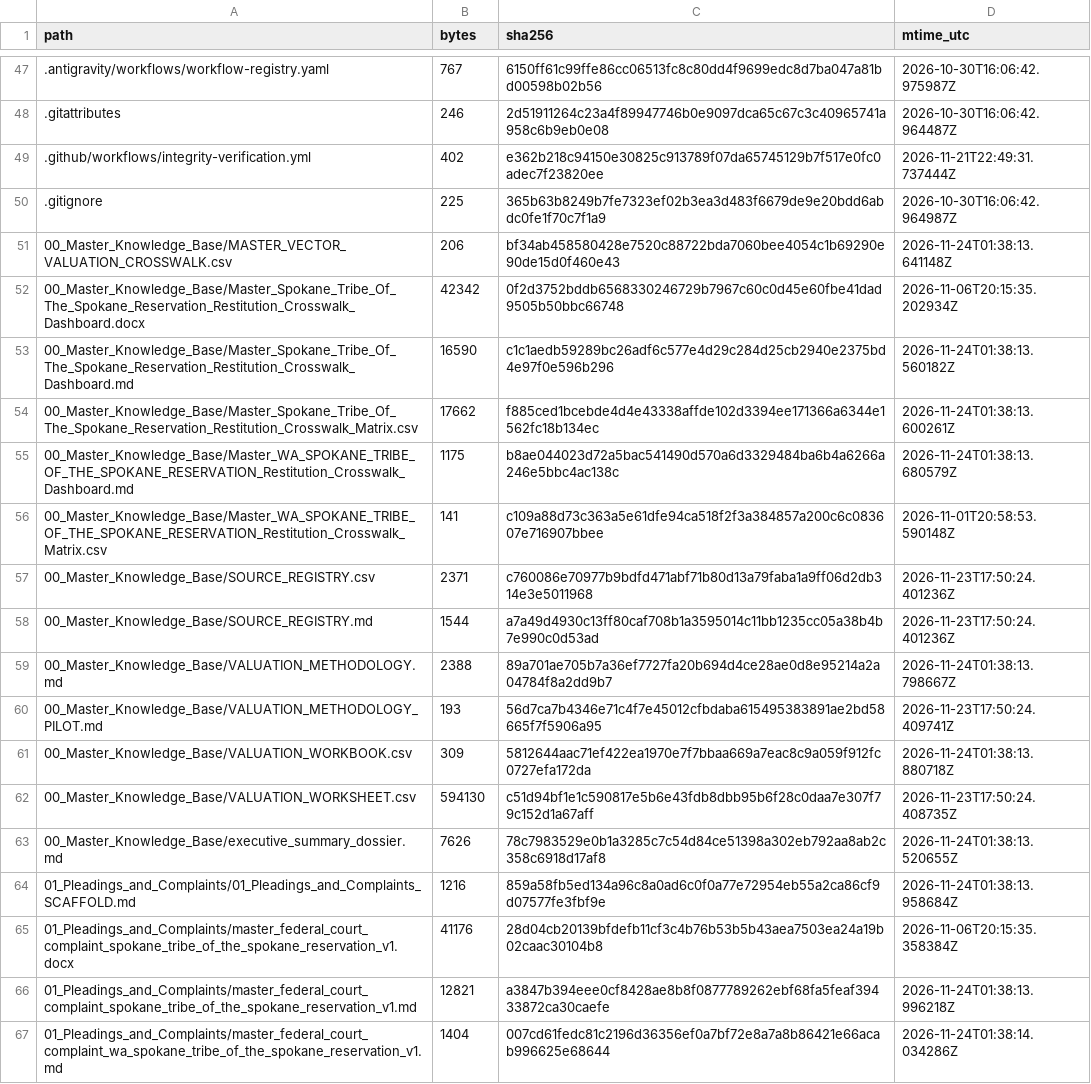
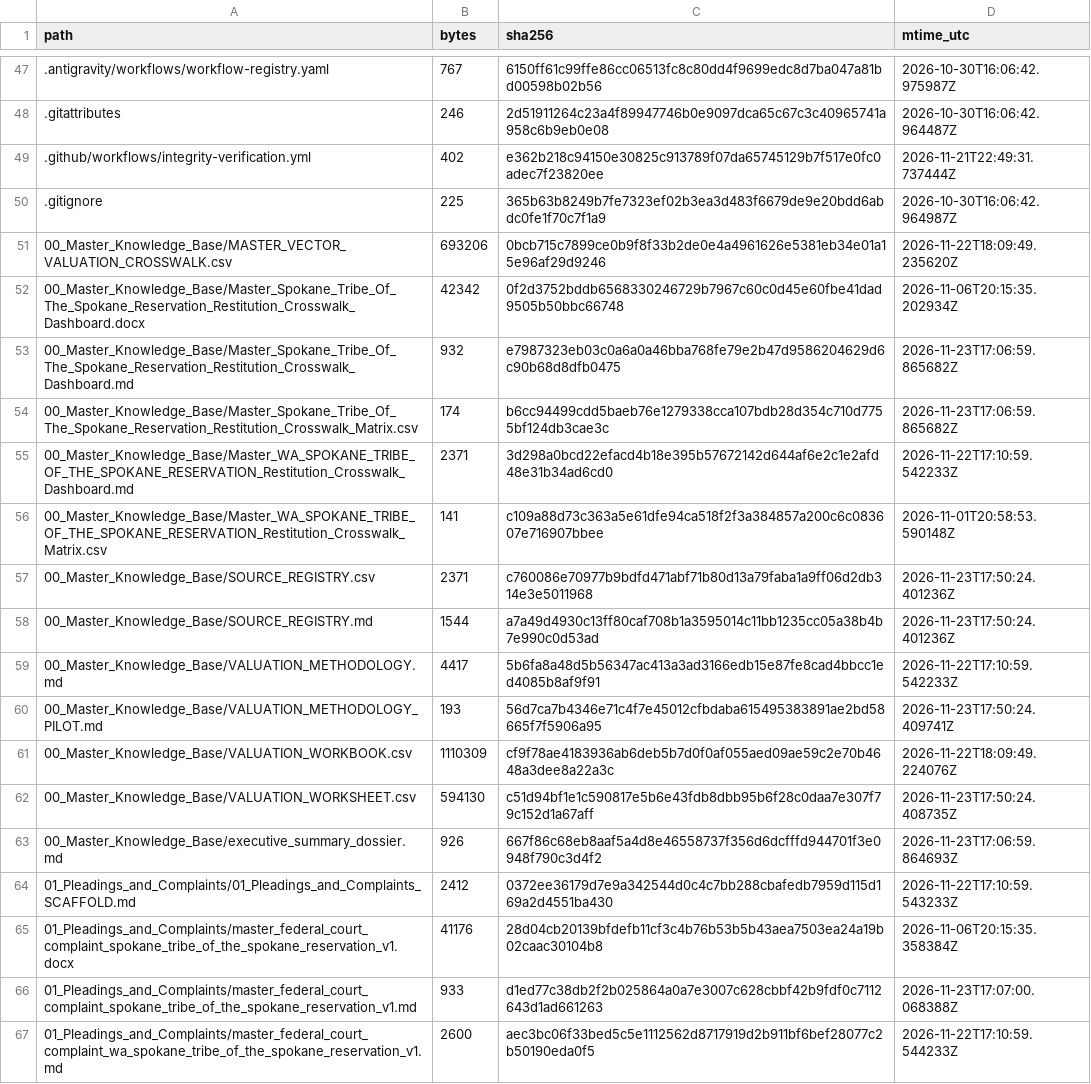
Before and after one commit to GlobalRestitutionAlliance/turtle-island-us-wa-spokane-tribe-of-the-spokane-reservation-master-litigation, a CSV file: 99_Archives_and_Manifests/MANIFEST_SHA256.csv, drawn as a sheet; only a part is shown, gaps mark what is left out; the diff covers the shown part only.

```diff
--- a/99_Archives_and_Manifests/MANIFEST_SHA256.csv
+++ b/99_Archives_and_Manifests/MANIFEST_SHA256.csv
@@ -50,7 +50,7 @@ path,bytes,sha256,mtime_utc
 .gitignore,225,365b63b8249b7fe7323ef02b3ea3d483f6679de9e20bdd6abdc0fe1f70c7f1a9,2026-10-30T16:06:42.964987Z
-00_Master_Knowledge_Base/MASTER_VECTOR_VALUATION_CROSSWALK.csv,206,bf34ab458580428e7520c88722bda7060bee4054c1b69290e90de15d0f460e43,2026-11-24T01:38:13.641148Z
+00_Master_Knowledge_Base/MASTER_VECTOR_VALUATION_CROSSWALK.csv,693206,0bcb715c7899ce0b9f8f33b2de0e4a4961626e5381eb34e01a15e96af29d9246,2026-11-22T18:09:49.235620Z
 00_Master_Knowledge_Base/Master_Spokane_Tribe_Of_The_Spokane_Reservation_Restitution_Crosswalk_Dashboard.docx,42342,0f2d3752bddb6568330246729b7967c60c0d45e60fbe41dad9505b50bbc66748,2026-11-06T20:15:35.202934Z
-00_Master_Knowledge_Base/Master_Spokane_Tribe_Of_The_Spokane_Reservation_Restitution_Crosswalk_Dashboard.md,16590,c1c1aedb59289bc26adf6c577e4d29c284d25cb2940e2375bd4e97f0e596b296,2026-11-24T01:38:13.560182Z
-00_Master_Knowledge_Base/Master_Spokane_Tribe_Of_The_Spokane_Reservation_Restitution_Crosswalk_Matrix.csv,17662,f885ced1bcebde4d4e43338affde102d3394ee171366a6344e1562fc18b134ec,2026-11-24T01:38:13.600261Z
-00_Master_Knowledge_Base/Master_WA_SPOKANE_TRIBE_OF_THE_SPOKANE_RESERVATION_Restitution_Crosswalk_Dashboard.md,1175,b8ae044023d72a5bac541490d570a6d3329484ba6b4a6266a246e5bbc4ac138c,2026-11-24T01:38:13.680579Z
+00_Master_Knowledge_Base/Master_Spokane_Tribe_Of_The_Spokane_Reservation_Restitution_Crosswalk_Dashboard.md,932,e7987323eb03c0a6a0a46bba768fe79e2b47d9586204629d6c90b68d8dfb0475,2026-11-23T17:06:59.865682Z
+00_Master_Knowledge_Base/Master_Spokane_Tribe_Of_The_Spokane_Reservation_Restitution_Crosswalk_Matrix.csv,174,b6cc94499cdd5baeb76e1279338cca107bdb28d354c710d7755bf124db3cae3c,2026-11-23T17:06:59.865682Z
+00_Master_Knowledge_Base/Master_WA_SPOKANE_TRIBE_OF_THE_SPOKANE_RESERVATION_Restitution_Crosswalk_Dashboard.md,2371,3d298a0bcd22efacd4b18e395b57672142d644af6e2c1e2afd48e31b34ad6cd0,2026-11-22T17:10:59.542233Z
 00_Master_Knowledge_Base/Master_WA_SPOKANE_TRIBE_OF_THE_SPOKANE_RESERVATION_Restitution_Crosswalk_Matrix.csv,141,c109a88d73c363a5e61dfe94ca518f2f3a384857a200c6c083607e716907bbee,2026-11-01T20:58:53.590148Z
@@ -58,10 +58,10 @@ path,bytes,sha256,mtime_utc
 00_Master_Knowledge_Base/SOURCE_REGISTRY.md,1544,a7a49d4930c13ff80caf708b1a3595014c11bb1235cc05a38b4b7e990c0d53ad,2026-11-23T17:50:24.401236Z
-00_Master_Knowledge_Base/VALUATION_METHODOLOGY.md,2388,89a701ae705b7a36ef7727fa20b694d4ce28ae0d8e95214a2a04784f8a2dd9b7,2026-11-24T01:38:13.798667Z
+00_Master_Knowledge_Base/VALUATION_METHODOLOGY.md,4417,5b6fa8a48d5b56347ac413a3ad3166edb15e87fe8cad4bbcc1ed4085b8af9f91,2026-11-22T17:10:59.542233Z
 00_Master_Knowledge_Base/VALUATION_METHODOLOGY_PILOT.md,193,56d7ca7b4346e71c4f7e45012cfbdaba615495383891ae2bd58665f7f5906a95,2026-11-23T17:50:24.409741Z
-00_Master_Knowledge_Base/VALUATION_WORKBOOK.csv,309,5812644aac71ef422ea1970e7f7bbaa669a7eac8c9a059f912fc0727efa172da,2026-11-24T01:38:13.880718Z
+00_Master_Knowledge_Base/VALUATION_WORKBOOK.csv,1110309,cf9f78ae4183936ab6deb5b7d0f0af055aed09ae59c2e70b4648a3dee8a22a3c,2026-11-22T18:09:49.224076Z
 00_Master_Knowledge_Base/VALUATION_WORKSHEET.csv,594130,c51d94bf1e1c590817e5b6e43fdb8dbb95b6f28c0daa7e307f79c152d1a67aff,2026-11-23T17:50:24.408735Z
-00_Master_Knowledge_Base/executive_summary_dossier.md,7626,78c7983529e0b1a3285c7c54d84ce51398a302eb792aa8ab2c358c6918d17af8,2026-11-24T01:38:13.520655Z
-01_Pleadings_and_Complaints/01_Pleadings_and_Complaints_SCAFFOLD.md,1216,859a58fb5ed134a96c8a0ad6c0f0a77e72954eb55a2ca86cf9d07577fe3fbf9e,2026-11-24T01:38:13.958684Z
+00_Master_Knowledge_Base/executive_summary_dossier.md,926,667f86c68eb8aaf5a4d8e46558737f356d6dcfffd944701f3e0948f790c3d4f2,2026-11-23T17:06:59.864693Z
+01_Pleadings_and_Complaints/01_Pleadings_and_Complaints_SCAFFOLD.md,2412,0372ee36179d7e9a342544d0c4c7bb288cbafedb7959d115d169a2d4551ba430,2026-11-22T17:10:59.543233Z
 01_Pleadings_and_Complaints/master_federal_court_complaint_spokane_tribe_of_the_spokane_reservation_v1.docx,41176,28d04cb20139bfdefb11cf3c4b76b53b5b43aea7503ea24a19b02caac30104b8,2026-11-06T20:15:35.358384Z
-01_Pleadings_and_Complaints/master_federal_court_complaint_spokane_tribe_of_the_spokane_reservation_v1.md,12821,a3847b394eee0cf8428ae8b8f0877789262ebf68fa5feaf39433872ca30caefe,2026-11-24T01:38:13.996218Z
-01_Pleadings_and_Complaints/master_federal_court_complaint_wa_spokane_tribe_of_the_spokane_reservation_v1.md,1404,007cd61fedc81c2196d36356ef0a7bf72e8a7a8b86421e66acab996625e68644,2026-11-24T01:38:14.034286Z
+01_Pleadings_and_Complaints/master_federal_court_complaint_spokane_tribe_of_the_spokane_reservation_v1.md,933,d1ed77c38db2f2b025864a0a7e3007c628cbbf42b9fdf0c7112643d1ad661263,2026-11-23T17:07:00.068388Z
+01_Pleadings_and_Complaints/master_federal_court_complaint_wa_spokane_tribe_of_the_spokane_reservation_v1.md,2600,aec3bc06f33bed5c5e1112562d8717919d2b911bf6bef28077c2b50190eda0f5,2026-11-22T17:10:59.544233Z
```
Also changed, not shown: 80 edited cells elsewhere in this file, 37 other files.
